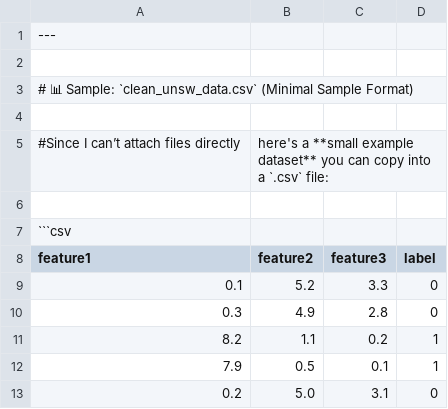
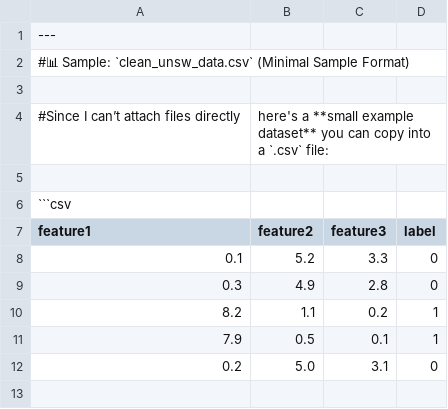
Before and after one commit to veby009/streamlit_app.py, a CSV file: clean_unsw_data.csv, drawn as a sheet.

Commit message:
Update clean_unsw_data.csv

```diff
--- a/clean_unsw_data.csv
+++ b/clean_unsw_data.csv
@@ -1,4 +1,3 @@
 ---
-
-# 📊 Sample: `clean_unsw_data.csv` (Minimal Sample Format)
+#📊 Sample: `clean_unsw_data.csv` (Minimal Sample Format)
 
```
